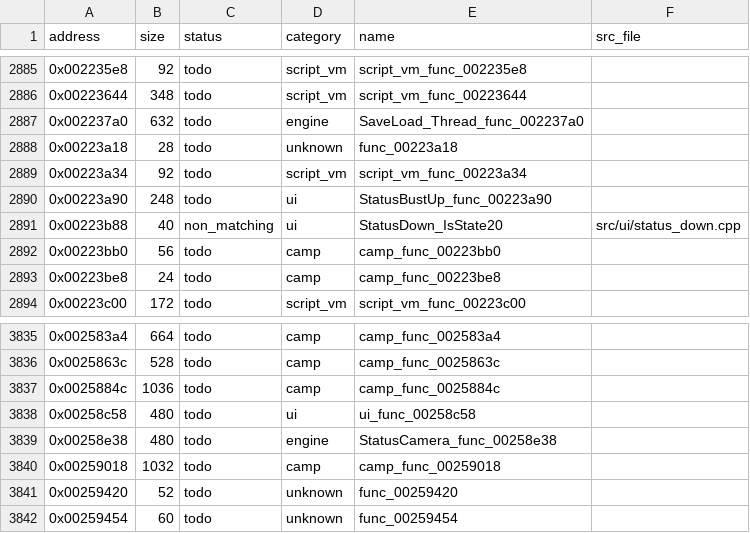
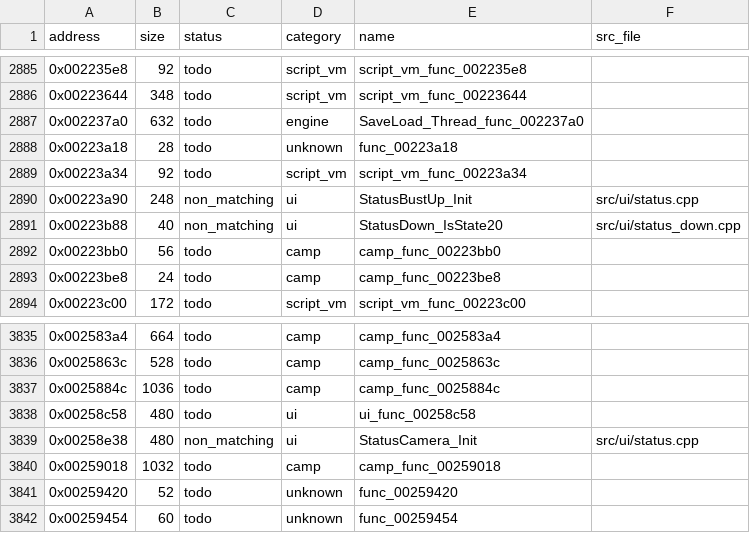
Before and after one commit to Guchdog/SMT4-decomp, a CSV file: config/functions.csv, drawn as a sheet; only a part is shown, gaps mark what is left out.

Commit message:
feat(ui): implement StatusBustUp and StatusCamera completing status subsystem (+728 B)

```diff
--- a/config/functions.csv
+++ b/config/functions.csv
@@ -2889,3 +2889,3 @@ address,size,status,category,name,src_file
 0x00223a34,92,todo,script_vm,script_vm_func_00223a34,
-0x00223a90,248,todo,ui,StatusBustUp_func_00223a90,
+0x00223a90,248,non_matching,ui,StatusBustUp_Init,src/ui/status.cpp
 0x00223b88,40,non_matching,ui,StatusDown_IsState20,src/ui/status_down.cpp
@@ -3838,3 +3838,3 @@ address,size,status,category,name,src_file
 0x00258c58,480,todo,ui,ui_func_00258c58,
-0x00258e38,480,todo,engine,StatusCamera_func_00258e38,
+0x00258e38,480,non_matching,ui,StatusCamera_Init,src/ui/status.cpp
 0x00259018,1032,todo,camp,camp_func_00259018,
```
Also changed, not shown: 5 other files.
